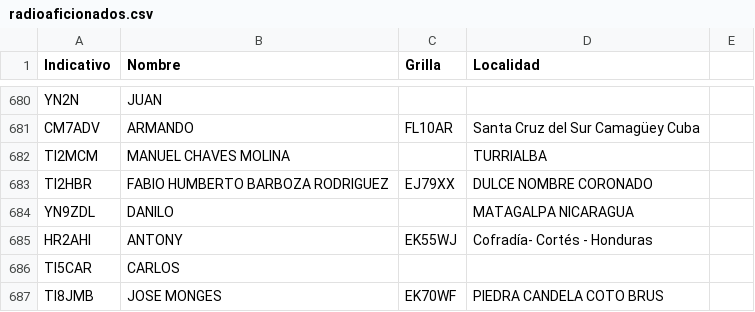
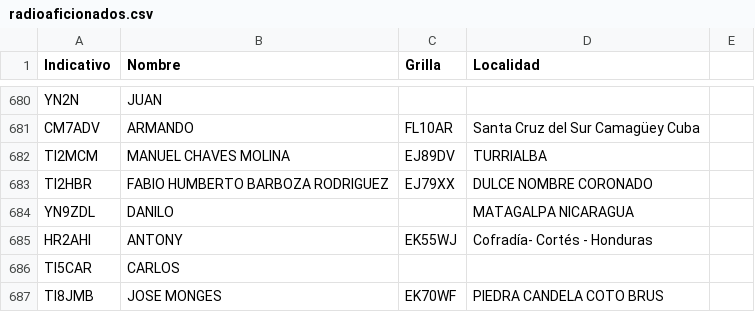
Before and after one commit to ti3wti/revista-matutina, a CSV file: data/radioaficionados.csv, drawn as a sheet; only a part is shown, gaps mark what is left out.

Commit message:
Actualiza grilla/localidad TI2MCM

```diff
--- a/data/radioaficionados.csv
+++ b/data/radioaficionados.csv
@@ -681,3 +681,3 @@ YN2N,JUAN,,
 CM7ADV,ARMANDO,FL10AR,Santa Cruz del Sur Camagüey Cuba
-TI2MCM,MANUEL CHAVES MOLINA,,TURRIALBA
+TI2MCM,MANUEL CHAVES MOLINA,EJ89DV,TURRIALBA
 TI2HBR,FABIO HUMBERTO BARBOZA RODRIGUEZ,EJ79XX,DULCE NOMBRE CORONADO
```
